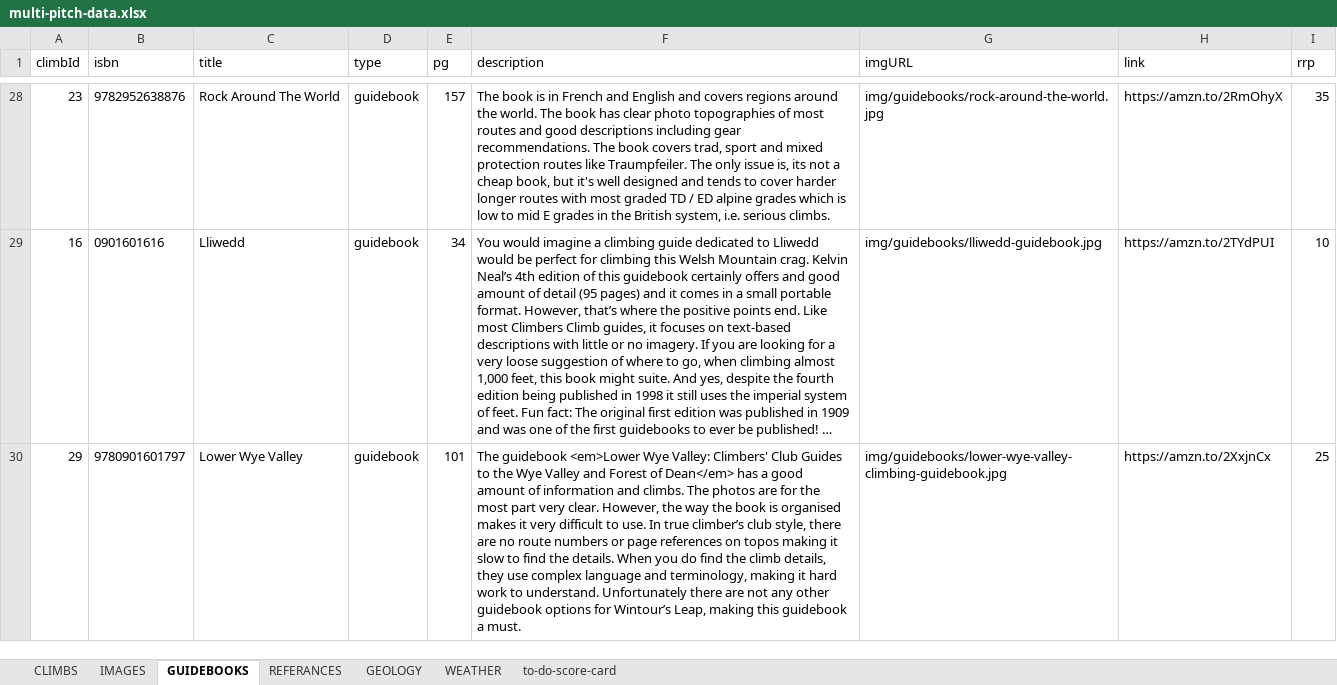
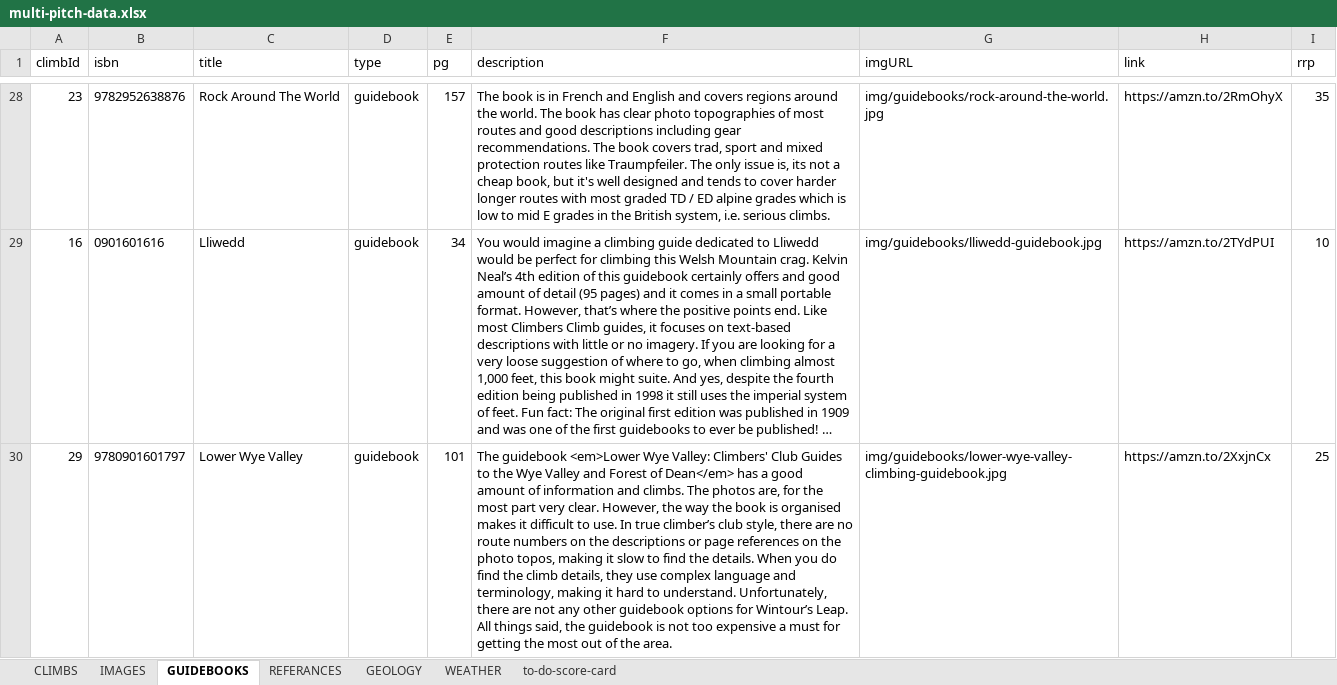
Before and after one commit to dankni/multi-pitch, an Excel workbook: working-files/multi-pitch-data.xlsx, sheet GUIDEBOOKS, drawn as a sheet; only a part is shown, gaps mark what is left out; long unchanged cells end in …; values as stored, in another font and other column widths than the file's, no borders; the diff names each change by its address in the sheet, - before the commit and + after, or states it on an @@ line.

```diff
--- a/working-files/multi-pitch-data.xlsx (sheet GUIDEBOOKS)
+++ b/working-files/multi-pitch-data.xlsx (sheet GUIDEBOOKS)
-F30 (description): …The photos are for the most part very clear. However, the way the book is organised makes it very difficult to use. In true climber’s club style, there are no route numbers or page references on topos making it slow to find the details. When you do find the climb details, they use complex language and terminology, making it hard work to understand. Unfortunately there are not any other guidebook options for Wintour’s Leap, making this guidebook a must.
+F30 (description): …The photos are, for the most part very clear. However, the way the book is organised makes it difficult to use. In true climber’s club style, there are no route numbers on the descriptions or page references on the photo topos, making it slow to find the details. When you do find the climb details, they use complex language and terminology, making it hard to understand. Unfortunately, there are not any other guidebook options for Wintour’s Leap. All things said, the guidebook is not too expensive a must for getting the most out of the area.
```
Also changed, not shown: sheet CLIMBS, 4 other files.
